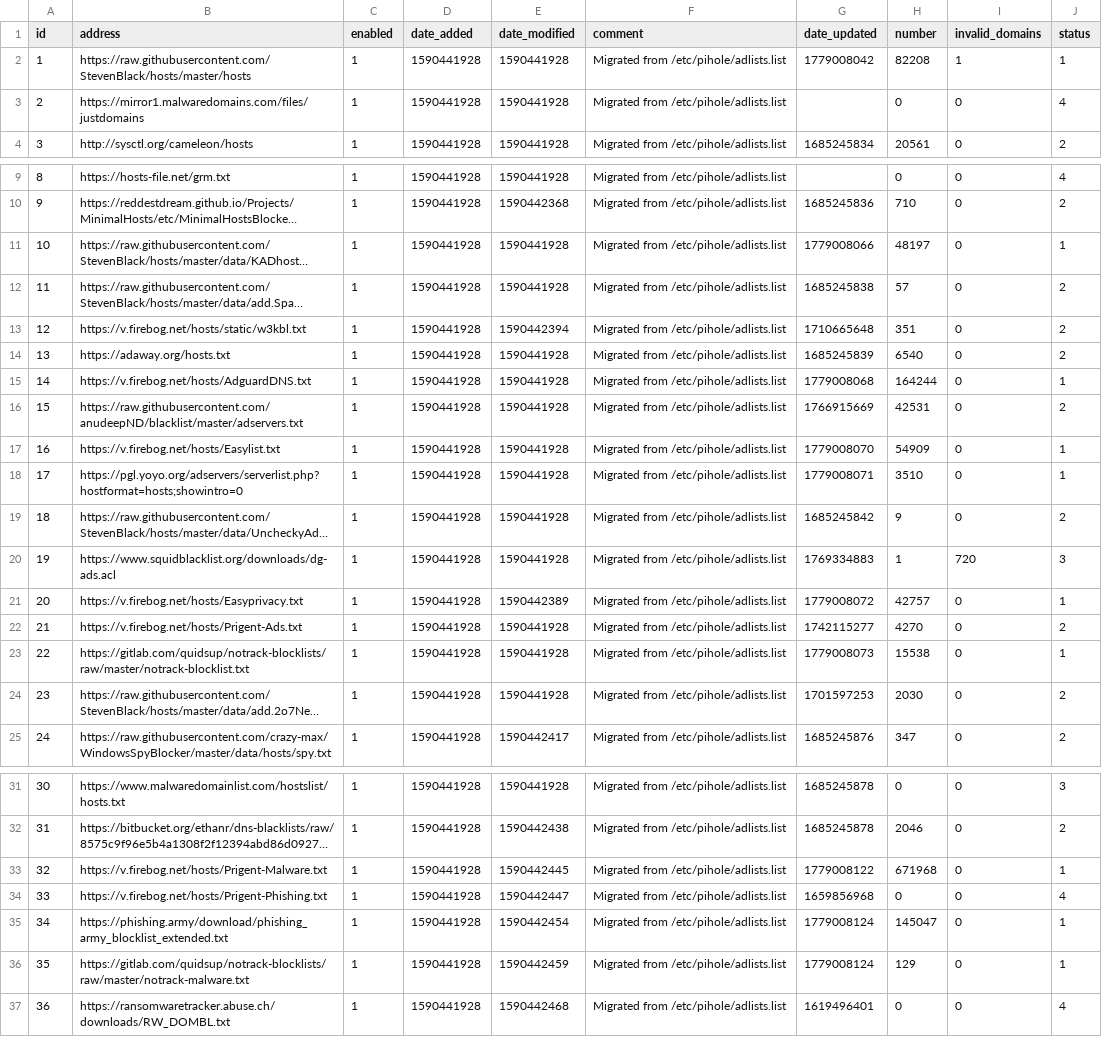
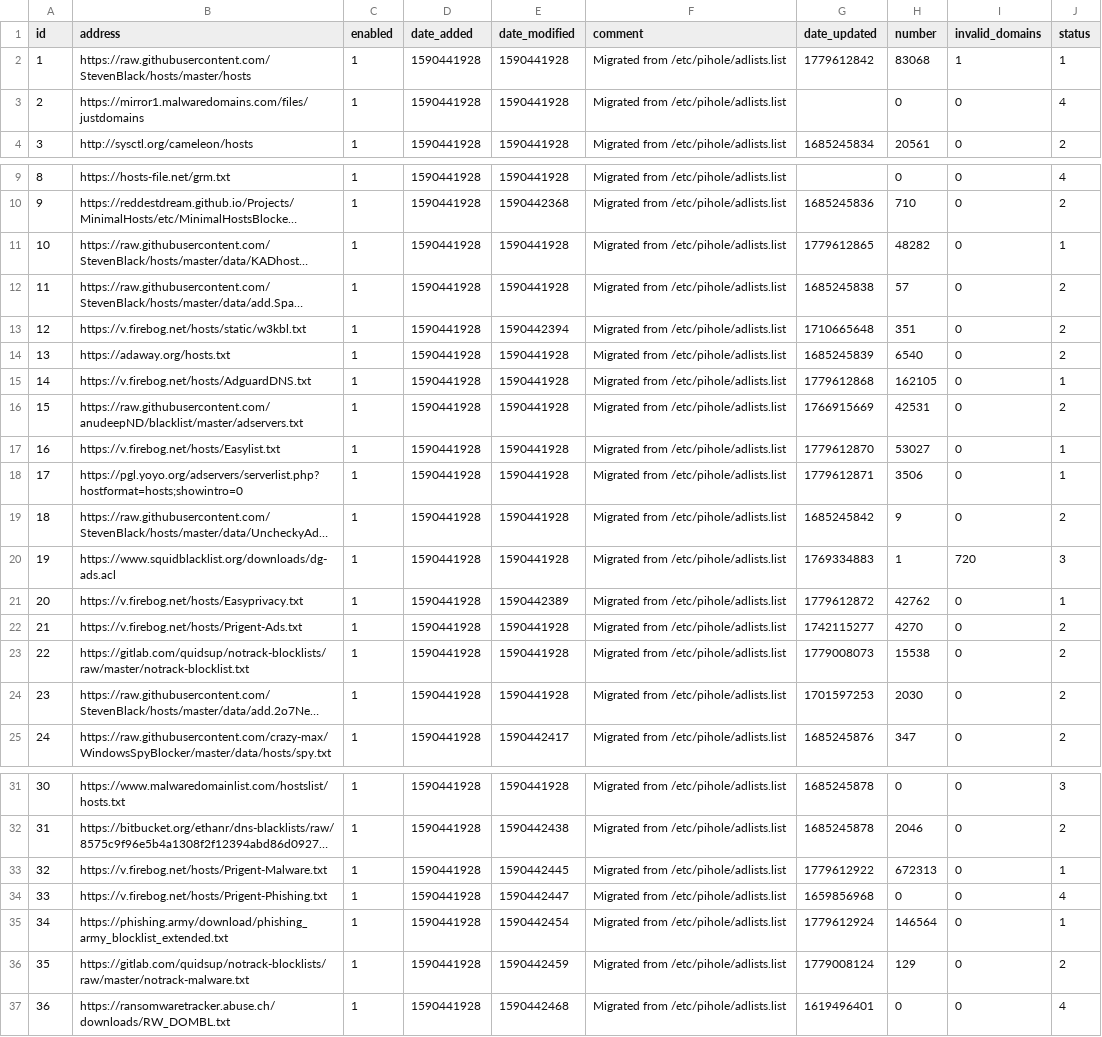
Before and after one commit to vaparr/my-pihole-lists, a CSV file: adlist.csv, drawn as a sheet; only a part is shown, gaps mark what is left out; long unchanged cells end in …; the diff names each change by its address in the sheet, - before the commit and + after, or states it on an @@ line.

Commit message:
Updated May 24, 2026  7:00am

```diff
--- a/adlist.csv
+++ b/adlist.csv
-G2 (date_updated): 1779008042
+G2 (date_updated): 1779612842
-H2 (number): 82208
+H2 (number): 83068
-G11 (date_updated): 1779008066
+G11 (date_updated): 1779612865
-H11 (number): 48197
+H11 (number): 48282
-G15 (date_updated): 1779008068
+G15 (date_updated): 1779612868
-H15 (number): 164244
+H15 (number): 162105
-G17 (date_updated): 1779008070
+G17 (date_updated): 1779612870
-H17 (number): 54909
+H17 (number): 53027
-G18 (date_updated): 1779008071
+G18 (date_updated): 1779612871
-H18 (number): 3510
+H18 (number): 3506
-G21 (date_updated): 1779008072
+G21 (date_updated): 1779612872
-H21 (number): 42757
+H21 (number): 42762
-J23 (status): 1
+J23 (status): 2
-G33 (date_updated): 1779008122
+G33 (date_updated): 1779612922
-H33 (number): 671968
+H33 (number): 672313
-G35 (date_updated): 1779008124
+G35 (date_updated): 1779612924
-H35 (number): 145047
+H35 (number): 146564
-J36 (status): 1
+J36 (status): 2
```
